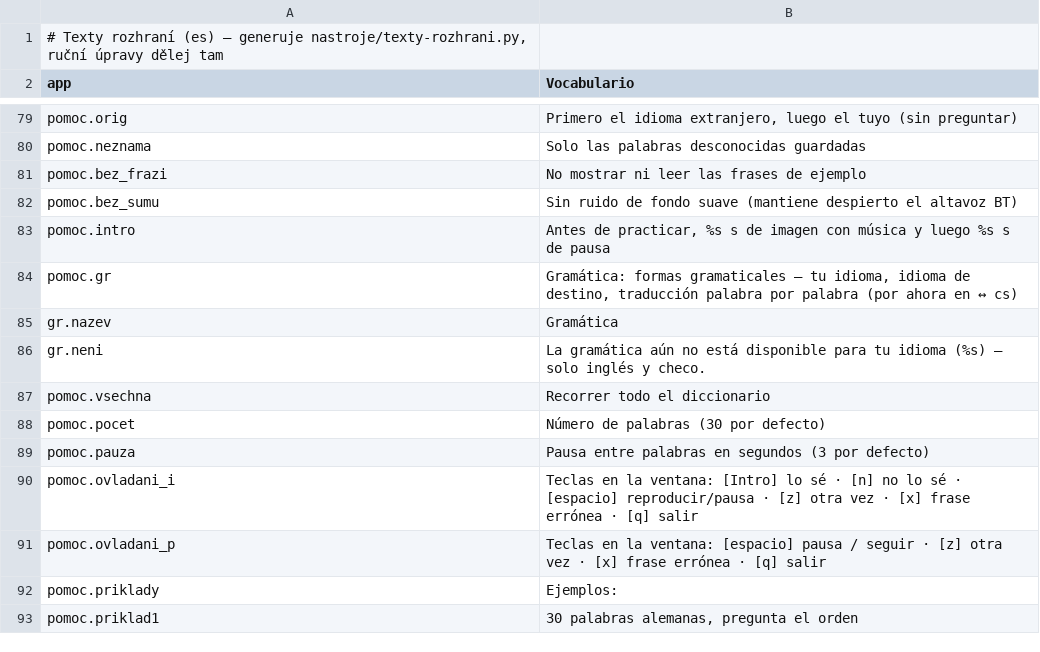
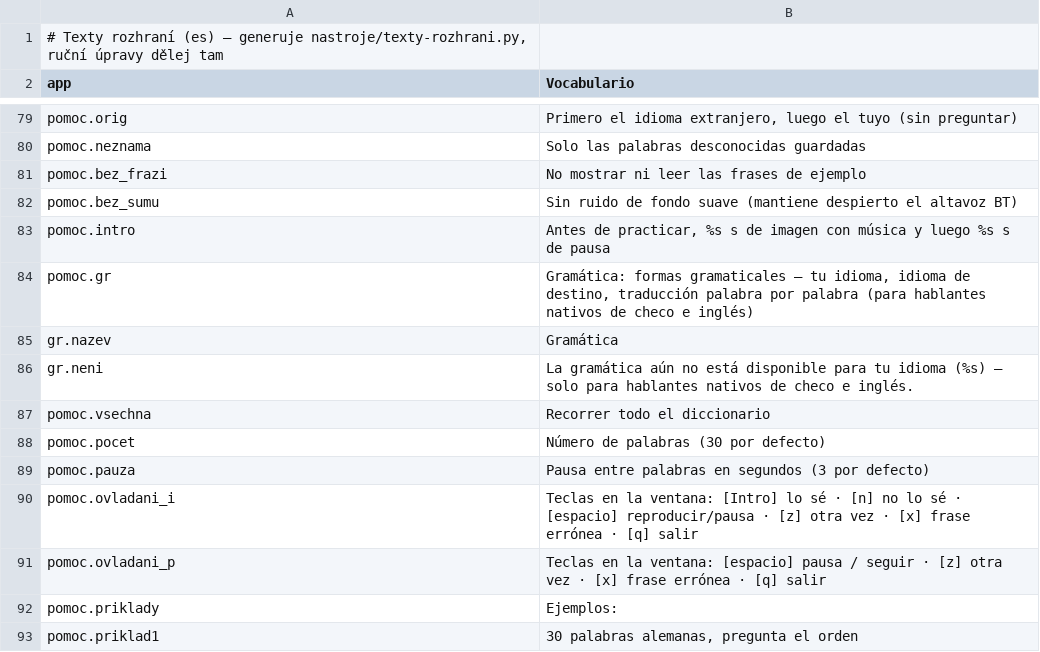
Before and after one commit to navik61/jazyky, a TSV file: locale/es.tsv, drawn as a sheet; only a part is shown, gaps mark what is left out.

```diff
--- a/locale/es.tsv
+++ b/locale/es.tsv
@@ -83,5 +83,5 @@ pomoc.bez_sumu	Sin ruido de fondo suave (mantiene despierto el altavoz BT)
 pomoc.intro	Antes de practicar, %s s de imagen con música y luego %s s de pausa
-pomoc.gr	Gramática: formas gramaticales – tu idioma, idioma de destino, traducción palabra por palabra (por ahora en ↔ cs)
+pomoc.gr	Gramática: formas gramaticales – tu idioma, idioma de destino, traducción palabra por palabra (para hablantes nativos de checo e inglés)
 gr.nazev	Gramática
-gr.neni	La gramática aún no está disponible para tu idioma (%s) – solo inglés y checo.
+gr.neni	La gramática aún no está disponible para tu idioma (%s) – solo para hablantes nativos de checo e inglés.
 pomoc.vsechna	Recorrer todo el diccionario
```
Also changed, not shown: locale/cs.tsv, locale/de.tsv, 10 other files.
